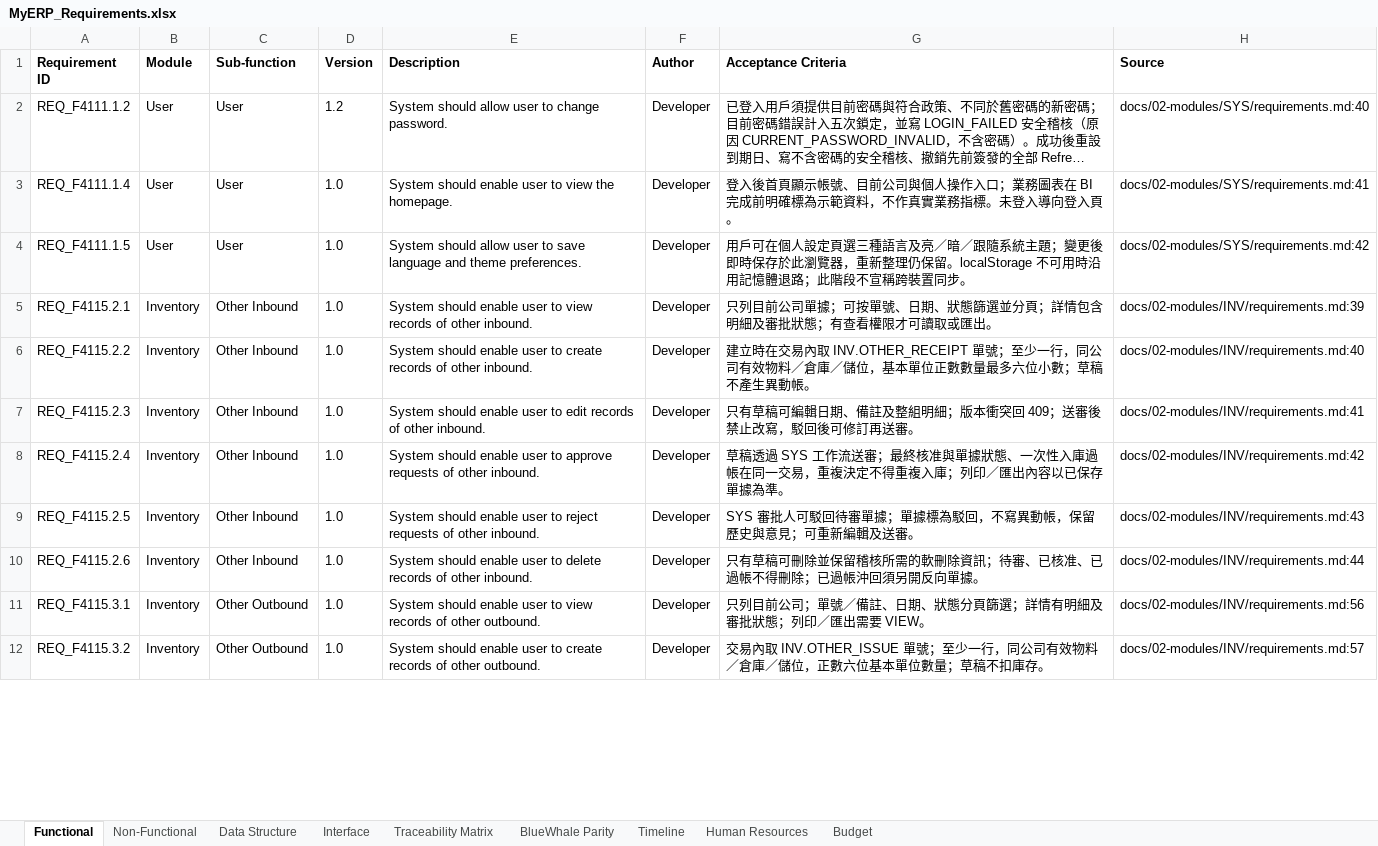
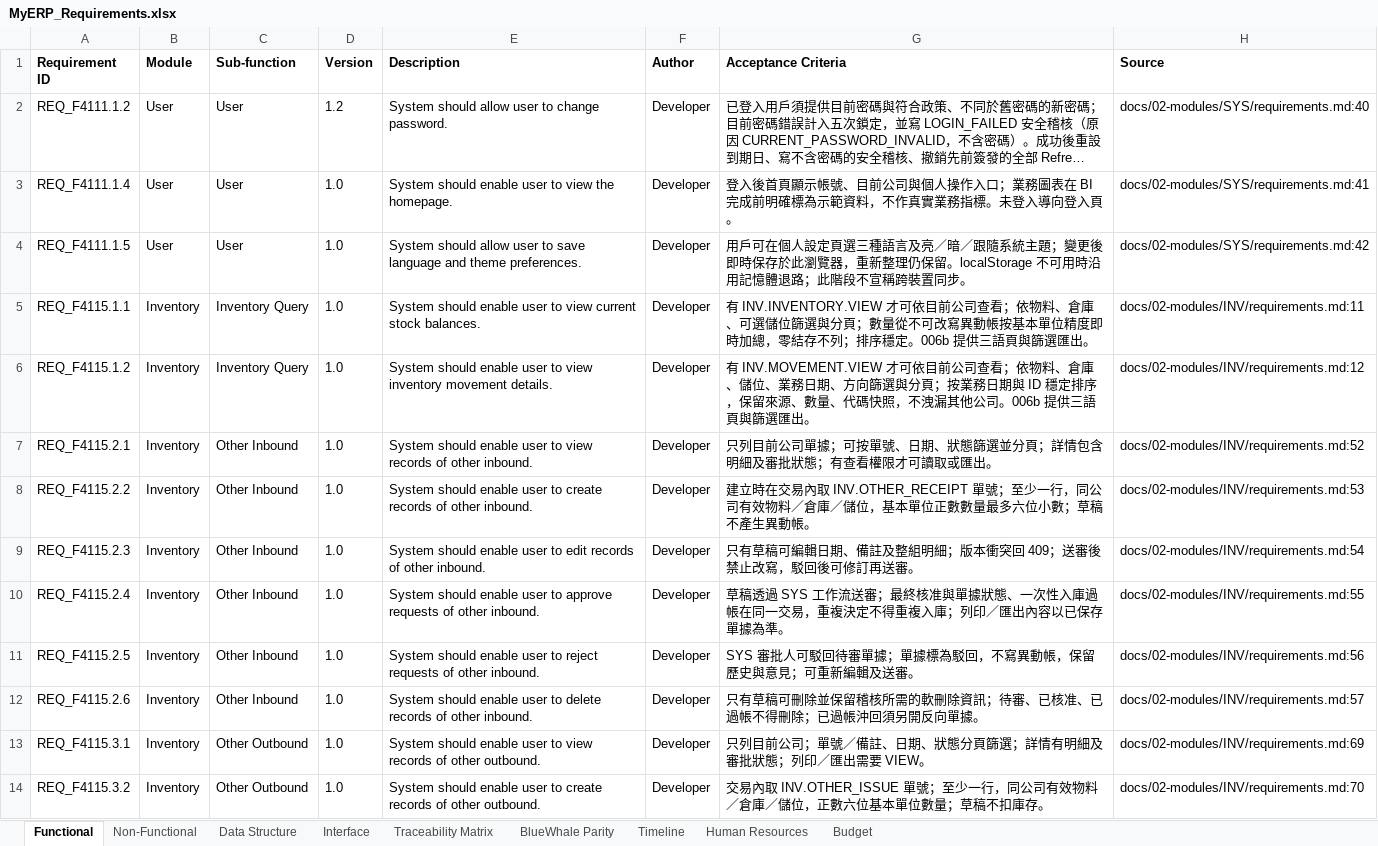
Before and after one commit to snowwhite10/MyERP, an Excel workbook: docs/99-output/MyERP_Requirements.xlsx, sheet Functional, drawn as a sheet; only a part is shown; long unchanged cells end in …; values as stored, in another font and other column widths than the file's, no borders; addresses are those after the commit; the diff covers the shown part only; the diff names each change by its address in the sheet, - before the commit and + after, or states it on an @@ line.

Commit message:
feat(inv): add paged stock balance and movement queries

```diff
--- a/docs/99-output/MyERP_Requirements.xlsx (sheet Functional)
+++ b/docs/99-output/MyERP_Requirements.xlsx (sheet Functional)
+row 5: REQ_F4115.1.1 | Inventory | Inventory Query | 1.0 | System should enable user to view current stock balances. | Developer | 有 INV.INVENTORY.VIEW 才可依目前公司查看；依物料、倉庫、可選儲位篩選與分頁；數量從不可改寫異動帳按基本單位精度即時加總，零結存不列；排序穩定。006b 提供三語頁與篩選匯出。 | docs/02-modules/INV/requirements.md:11
+row 6: REQ_F4115.1.2 | Inventory | Inventory Query | 1.0 | System should enable user to view inventory movement details. | Developer | 有 INV.MOVEMENT.VIEW 才可依目前公司查看；依物料、倉庫、儲位、業務日期、方向篩選與分頁；按業務日期與 ID 穩定排序，保留來源、數量、代碼快照，不洩漏其他公司。006b 提供三語頁與篩選匯出。 | docs/02-modules/INV/requirements.md:12
-H7 (Source): docs/02-modules/INV/requirements.md:39
+H7 (Source): docs/02-modules/INV/requirements.md:52
-H8 (Source): docs/02-modules/INV/requirements.md:40
+H8 (Source): docs/02-modules/INV/requirements.md:53
-H9 (Source): docs/02-modules/INV/requirements.md:41
+H9 (Source): docs/02-modules/INV/requirements.md:54
-H10 (Source): docs/02-modules/INV/requirements.md:42
+H10 (Source): docs/02-modules/INV/requirements.md:55
-H11 (Source): docs/02-modules/INV/requirements.md:43
+H11 (Source): docs/02-modules/INV/requirements.md:56
-H12 (Source): docs/02-modules/INV/requirements.md:44
+H12 (Source): docs/02-modules/INV/requirements.md:57
-H13 (Source): docs/02-modules/INV/requirements.md:56
+H13 (Source): docs/02-modules/INV/requirements.md:69
-H14 (Source): docs/02-modules/INV/requirements.md:57
+H14 (Source): docs/02-modules/INV/requirements.md:70
```
Also changed, not shown: 10 edited cells elsewhere in this sheet, sheet Traceability Matrix, sheet Data Structure, 19 other files.
